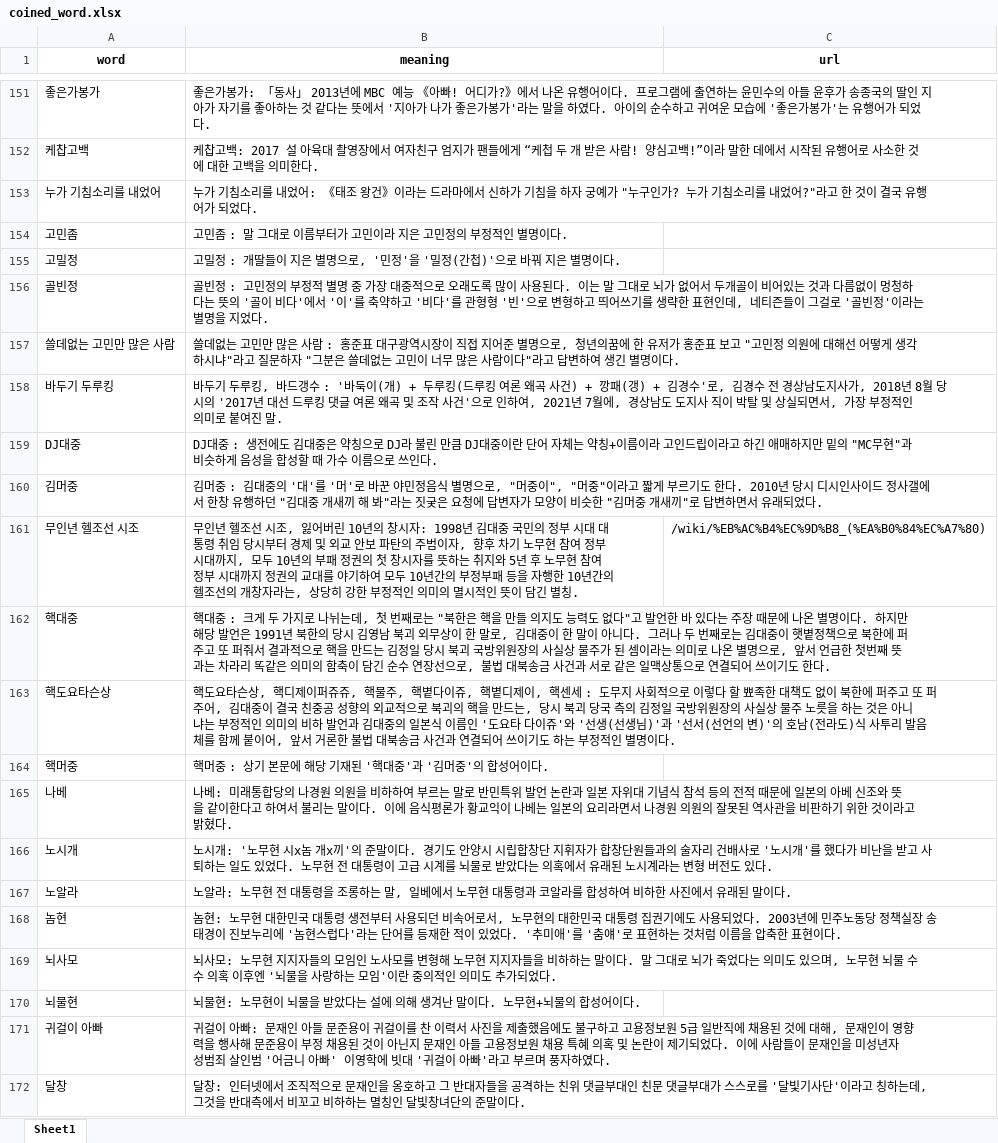
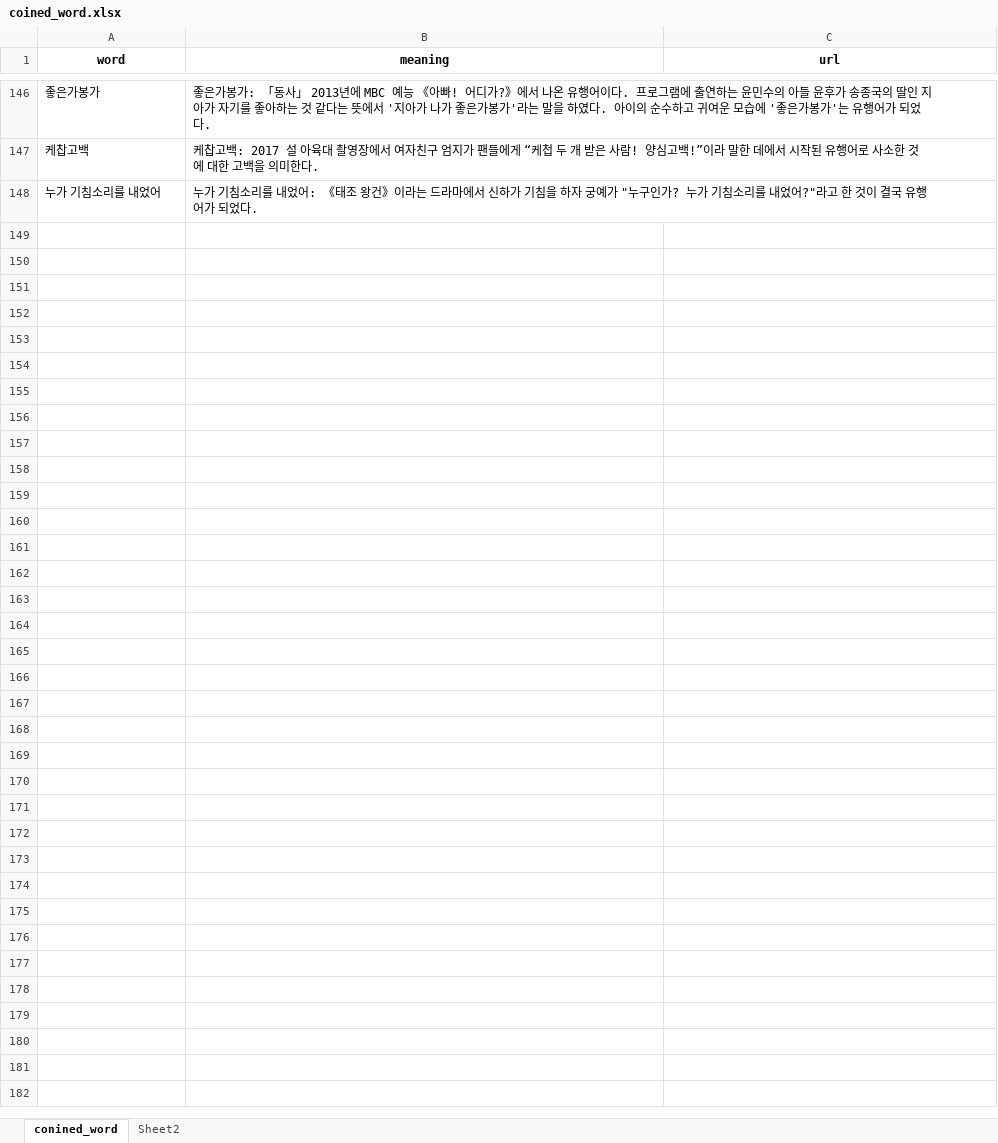
Before and after one commit to 2023-likelion-hackathon/BE_dataset, an Excel workbook: dataset/coined_word.xlsx, sheet conined_word, drawn as a sheet; only a part is shown, gaps mark what is left out; values as stored, in another font and other column widths than the file's, no borders; the diff covers the shown part only; the diff names each change by its address in the sheet, - before the commit and + after, or states it on an @@ line.

Commit message:
set sublimation word data

```diff
--- a/dataset/coined_word.xlsx (sheet conined_word)
+++ b/dataset/coined_word.xlsx (sheet conined_word)
-sheet tab: Sheet1
+sheet tab: conined_word
+sheet tab: Sheet2
-row 154: 고민좀 | 고민좀 : 말 그대로 이름부터가 고민이라 지은 고민정의 부정적인 별명이다.
-row 155: 고밀정 | 고밀정 : 개딸들이 지은 별명으로, '민정'을 '밀정(간첩)'으로 바꿔 지은 별명이다.
-row 156: 골빈정 | 골빈정 : 고민정의 부정적 별명 중 가장 대중적으로 오래도록 많이 사용된다. 이는 말 그대로 뇌가 없어서 두개골이 비어있는 것과 다름없이 멍청하다는 뜻의 '골이 비다'에서 '이'를 축약하고 '비다'를 관형형 '빈'으로 변형하고 띄어쓰기를 생략한 표현인데, 네티즌들이 그걸로 '골빈정'이라는 별명을 지었다.
-row 157: 쓸데없는 고민만 많은 사람 | 쓸데없는 고민만 많은 사람 : 홍준표 대구광역시장이 직접 지어준 별명으로, 청년의꿈에 한 유저가 홍준표 보고 "고민정 의원에 대해선 어떻게 생각하시냐"라고 질문하자 "그분은 쓸데없는 고민이 너무 많은 사람이다"라고 답변하여 생긴 별명이다.
-row 158: 바두기 두루킹 | 바두기 두루킹, 바드갱수 : '바둑이(개) + 두루킹(드루킹 여론 왜곡 사건) + 깡패(갱) + 김경수'로, 김경수 전 경상남도지사가, 2018년 8월 당시의 '2017년 대선 드루킹 댓글 여론 왜곡 및 조작 사건'으로 인하여, 2021년 7월에, 경상남도 도지사 직이 박탈 및 상실되면서, 가장 부정적인 의미로 붙여진 말.
-row 159: DJ대중 | DJ대중 : 생전에도 김대중은 약칭으로 DJ라 불린 만큼 DJ대중이란 단어 자체는 약칭+이름이라 고인드립이라고 하긴 애매하지만 밑의 "MC무현"과 비슷하게 음성을 합성할 때 가수 이름으로 쓰인다.
-row 160: 김머중 | 김머중 : 김대중의 '대'를 '머'로 바꾼 야민정음식 별명으로, "머중이", "머중"이라고 짧게 부르기도 한다. 2010년 당시 디시인사이드 정사갤에서 한창 유행하던 "김대중 개새끼 해 봐"라는 짓궂은 요청에 답변자가 모양이 비슷한 "김머중 개새끼"로 답변하면서 유래되었다.
-row 161: 무인년 헬조선 시조 | 무인년 헬조선 시조, 잃어버린 10년의 창시자: 1998년 김대중 국민의 정부 시대 대통령 취임 당시부터 경제 및 외교 안보 파탄의 주범이자, 향후 차기 노무현 참여 정부 시대까지, 모두 10년의 부패 정권의 첫 창시자를 뜻하는 취지와 5년 후 노무현 참여 정부 시대까지 정권의 교대를 야기하여 모두 10년간의 부정부패 등을 자행한 10년간의 헬조선의 개창자라는, 상당히 강한 부정적인 의미의 멸시적인 뜻이 담긴 별칭. | /wiki/%EB%AC%B4%EC%9D%B8_(%EA%B0%84%EC%A7%80)
-row 162: 핵대중 | 핵대중 : 크게 두 가지로 나뉘는데, 첫 번째로는 "북한은 핵을 만들 의지도 능력도 없다"고 발언한 바 있다는 주장 때문에 나온 별명이다. 하지만 해당 발언은 1991년 북한의 당시 김영남 북괴 외무상이 한 말로, 김대중이 한 말이 아니다. 그러나 두 번째로는 김대중이 햇볕정책으로 북한에 퍼주고 또 퍼줘서 결과적으로 핵을 만드는 김정일 당시 북괴 국방위원장의 사실상 물주가 된 셈이라는 의미로 나온 별명으로, 앞서 언급한 첫번째 뜻과는 차라리 똑같은 의미의 함축이 담긴 순수 연장선으로, 불법 대북송금 사건과 서로 같은 일맥상통으로 연결되어 쓰이기도 한다.
-row 163: 핵도요타슨상 | 핵도요타슨상, 핵디제이퍼쥬쥬, 핵물주, 핵볕다이쥬, 핵볕디제이, 핵센세 : 도무지 사회적으로 이렇다 할 뾰족한 대책도 없이 북한에 퍼주고 또 퍼주어, 김대중이 결국 친중공 성향의 외교적으로 북괴의 핵을 만드는, 당시 북괴 당국 측의 김정일 국방위원장의 사실상 물주 노릇을 하는 것은 아니냐는 부정적인 의미의 비하 발언과 김대중의 일본식 이름인 '도요타 다이쥬'와 '선생(선생님)'과 '선서(선언의 변)'의 호남(전라도)식 사투리 발음체를 함께 붙이어, 앞서 거론한 불법 대북송금 사건과 연결되어 쓰이기도 하는 부정적인 별명이다.
-row 164: 핵머중 | 핵머중 : 상기 본문에 해당 기재된 '핵대중'과 '김머중'의 합성어이다.
-row 165: 나베 | 나베: 미래통합당의 나경원 의원을 비하하여 부르는 말로 반민특위 발언 논란과 일본 자위대 기념식 참석 등의 전적 때문에 일본의 아베 신조와 뜻을 같이한다고 하여서 불리는 말이다. 이에 음식평론가 황교익이 나베는 일본의 요리라면서 나경원 의원의 잘못된 역사관을 비판하기 위한 것이라고 밝혔다.
-row 166: 노시개 | 노시개: '노무현 시x놈 개x끼'의 준말이다. 경기도 안양시 시립합창단 지휘자가 합창단원들과의 술자리 건배사로 '노시개'를 했다가 비난을 받고 사퇴하는 일도 있었다. 노무현 전 대통령이 고급 시계를 뇌물로 받았다는 의혹에서 유래된 노시계라는 변형 버전도 있다.
-row 167: 노알라 | 노알라: 노무현 전 대통령을 조롱하는 말, 일베에서 노무현 대통령과 코알라를 합성하여 비하한 사진에서 유래된 말이다.
-row 168: 놈현 | 놈현: 노무현 대한민국 대통령 생전부터 사용되던 비속어로서, 노무현의 대한민국 대통령 집권기에도 사용되었다. 2003년에 민주노동당 정책실장 송태경이 진보누리에 '놈현스럽다'라는 단어를 등재한 적이 있었다. '추미애'를 '춤얘'로 표현하는 것처럼 이름을 압축한 표현이다.
-row 169: 뇌사모 | 뇌사모: 노무현 지지자들의 모임인 노사모를 변형해 노무현 지지자들을 비하하는 말이다. 말 그대로 뇌가 죽었다는 의미도 있으며, 노무현 뇌물 수수 의혹 이후엔 '뇌물을 사랑하는 모임'이란 중의적인 의미도 추가되었다.
-row 170: 뇌물현 | 뇌물현: 노무현이 뇌물을 받았다는 설에 의해 생겨난 말이다. 노무현+뇌물의 합성어이다.
-row 171: 귀걸이 아빠 | 귀걸이 아빠: 문재인 아들 문준용이 귀걸이를 찬 이력서 사진을 제출했음에도 불구하고 고용정보원 5급 일반직에 채용된 것에 대해, 문재인이 영향력을 행사해 문준용이 부정 채용된 것이 아닌지 문재인 아들 고용정보원 채용 특혜 의혹 및 논란이 제기되었다. 이에 사람들이 문재인을 미성년자 성범죄 살인범 '어금니 아빠' 이영학에 빗대 '귀걸이 아빠'라고 부르며 풍자하였다.
-row 172: 달창 | 달창: 인터넷에서 조직적으로 문재인을 옹호하고 그 반대자들을 공격하는 친위 댓글부대인 친문 댓글부대가 스스로를 '달빛기사단'이라고 칭하는데, 그것을 반대측에서 비꼬고 비하하는 멸칭인 달빛창녀단의 준말이다.
```
Also changed, not shown: 98 removed rows elsewhere in this sheet, 1 other file.
